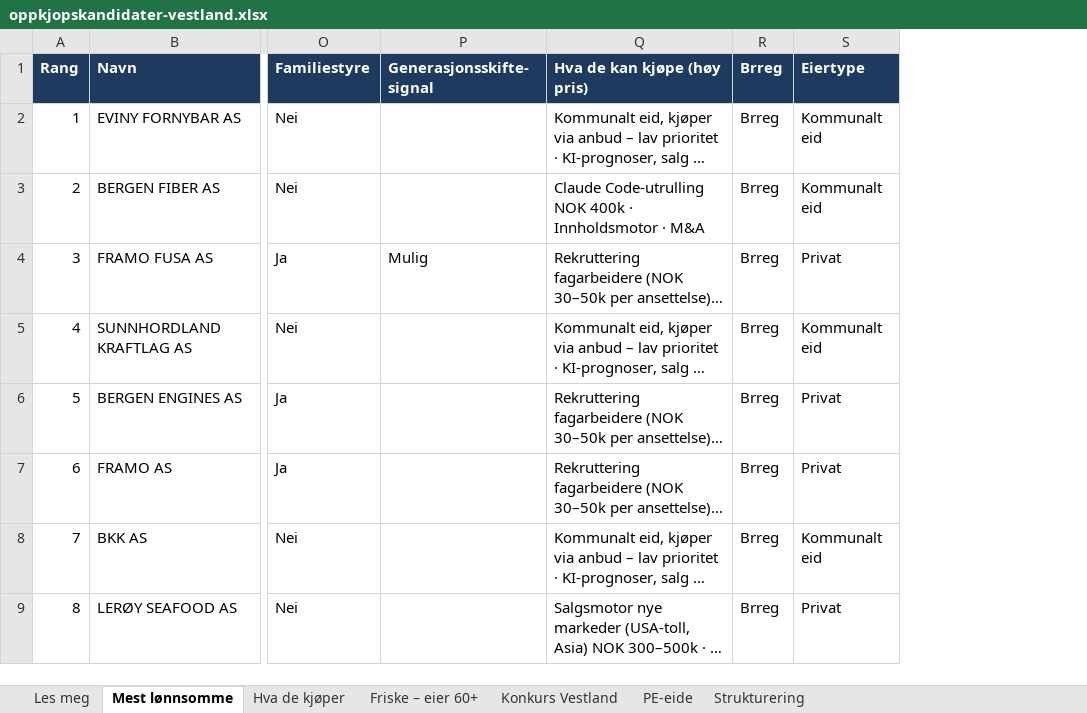
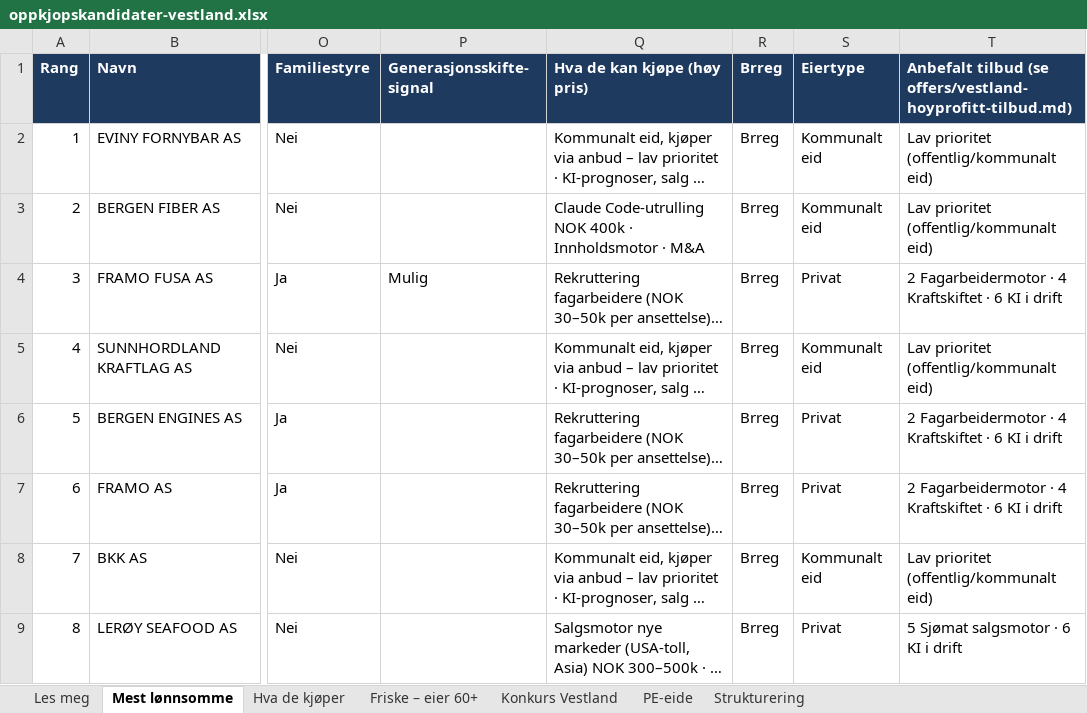
Before and after one commit to bendik-wq/schemes, an Excel workbook: deals/oppkjopskandidater-vestland.xlsx, sheet Mest lønnsomme, drawn as a sheet; only a part is shown, gaps mark what is left out; long unchanged cells end in …; values as stored, in another font and other column widths than the file's, no borders; charts and pictures not drawn; the diff names each change by its address in the sheet, - before the commit and + after, or states it on an @@ line.

```diff
--- a/deals/oppkjopskandidater-vestland.xlsx (sheet Mest lønnsomme)
+++ b/deals/oppkjopskandidater-vestland.xlsx (sheet Mest lønnsomme)
+column T, rows 1-9: Anbefalt tilbud (se offers/vestland-hoyprofitt-tilbud.md) | Lav prioritet (offentlig/kommunalt eid) | Lav prioritet (offentlig/kommunalt eid) | 2 Fagarbeidermotor · 4 Kraftskiftet · 6 KI i drift | Lav prioritet (offentlig/kommunalt eid) | 2 Fagarbeidermotor · 4 Kraftskiftet · 6 KI i drift | 2 Fagarbeidermotor · 4 Kraftskiftet · 6 KI i drift | Lav prioritet (offentlig/kommunalt eid) | 5 Sjømat salgsmotor · 6 KI i drift
```
Also changed, not shown: sheet Friske – eier 60+, 1 other file.
